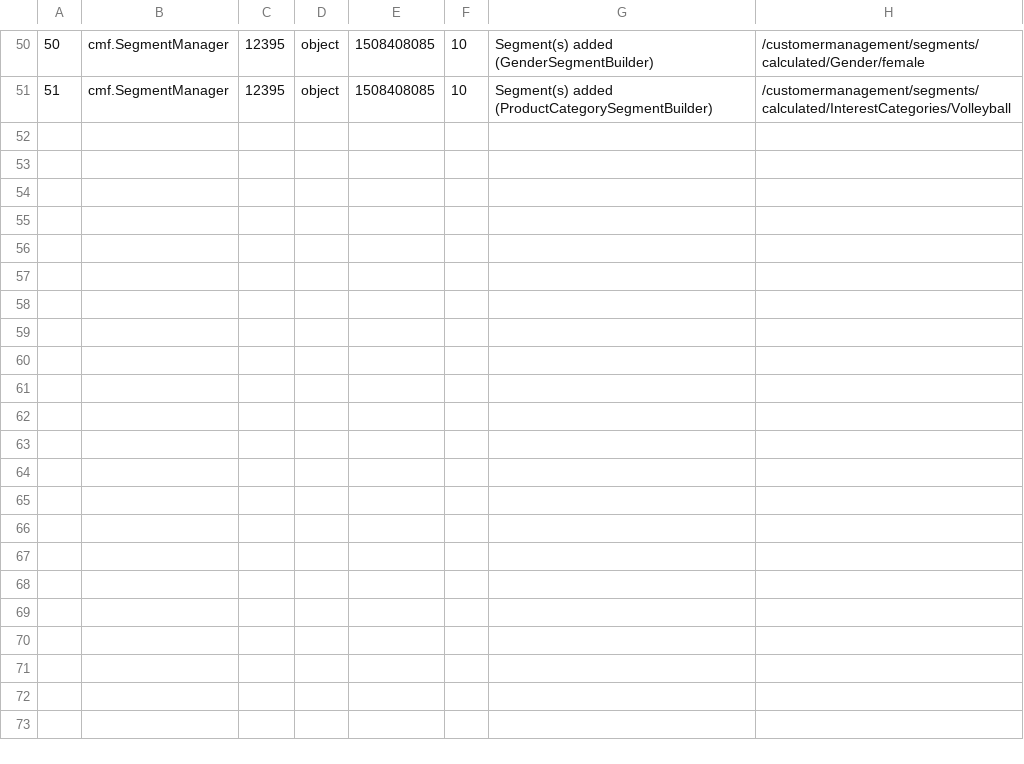
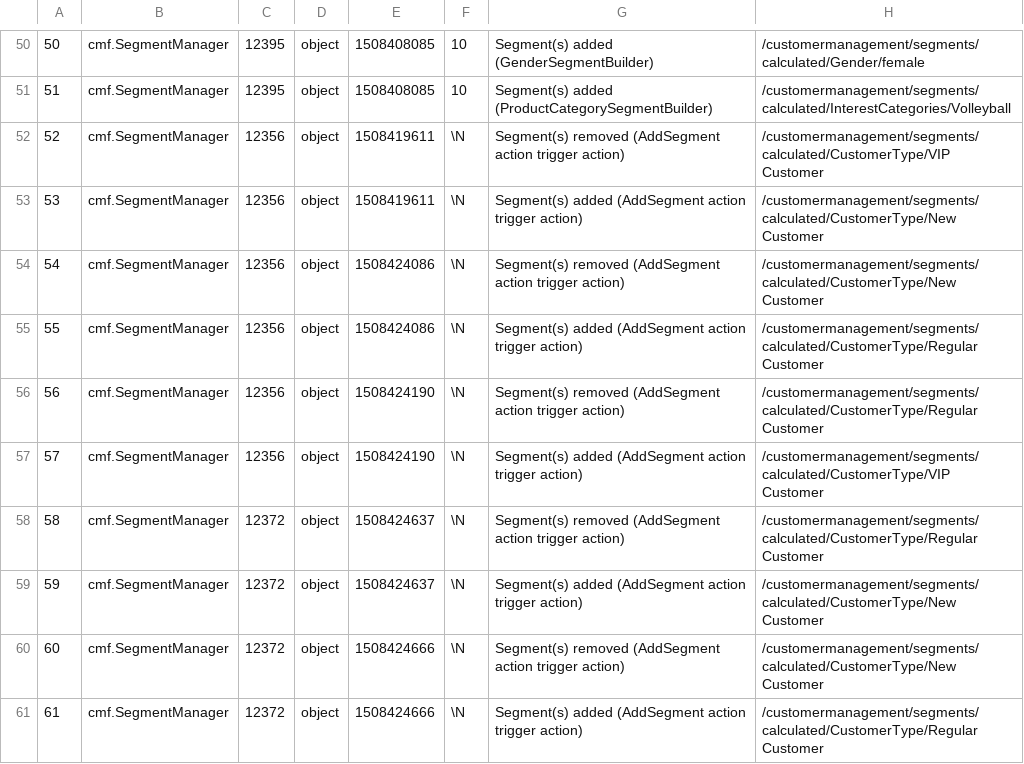
Before and after one commit to pimcore/demo-ecommerce, a CSV file: dump/data/dumpexport-notes.csv, drawn as a sheet; only a part is shown, gaps mark what is left out.

```diff
--- a/dump/data/dumpexport-notes.csv
+++ b/dump/data/dumpexport-notes.csv
@@ -51 +51,11 @@
 51	cmf.SegmentManager	12395	object	1508408085	10	Segment(s) added (ProductCategorySegmentBuilder)	/customermanagement/segments/calculated/InterestCategories/Volleyball
+52	cmf.SegmentManager	12356	object	1508419611	\N	Segment(s) removed (AddSegment action trigger action)	/customermanagement/segments/calculated/CustomerType/VIP Customer
+53	cmf.SegmentManager	12356	object	1508419611	\N	Segment(s) added (AddSegment action trigger action)	/customermanagement/segments/calculated/CustomerType/New Customer
+54	cmf.SegmentManager	12356	object	1508424086	\N	Segment(s) removed (AddSegment action trigger action)	/customermanagement/segments/calculated/CustomerType/New Customer
+55	cmf.SegmentManager	12356	object	1508424086	\N	Segment(s) added (AddSegment action trigger action)	/customermanagement/segments/calculated/CustomerType/Regular Customer
+56	cmf.SegmentManager	12356	object	1508424190	\N	Segment(s) removed (AddSegment action trigger action)	/customermanagement/segments/calculated/CustomerType/Regular Customer
+57	cmf.SegmentManager	12356	object	1508424190	\N	Segment(s) added (AddSegment action trigger action)	/customermanagement/segments/calculated/CustomerType/VIP Customer
+58	cmf.SegmentManager	12372	object	1508424637	\N	Segment(s) removed (AddSegment action trigger action)	/customermanagement/segments/calculated/CustomerType/Regular Customer
+59	cmf.SegmentManager	12372	object	1508424637	\N	Segment(s) added (AddSegment action trigger action)	/customermanagement/segments/calculated/CustomerType/New Customer
+60	cmf.SegmentManager	12372	object	1508424666	\N	Segment(s) removed (AddSegment action trigger action)	/customermanagement/segments/calculated/CustomerType/New Customer
+61	cmf.SegmentManager	12372	object	1508424666	\N	Segment(s) added (AddSegment action trigger action)	/customermanagement/segments/calculated/CustomerType/Regular Customer
```
Also changed, not shown: dump/data/dumpexport-object_query_9.csv, dump/data/dumpexport-object_store_9.csv, 29 other files.
